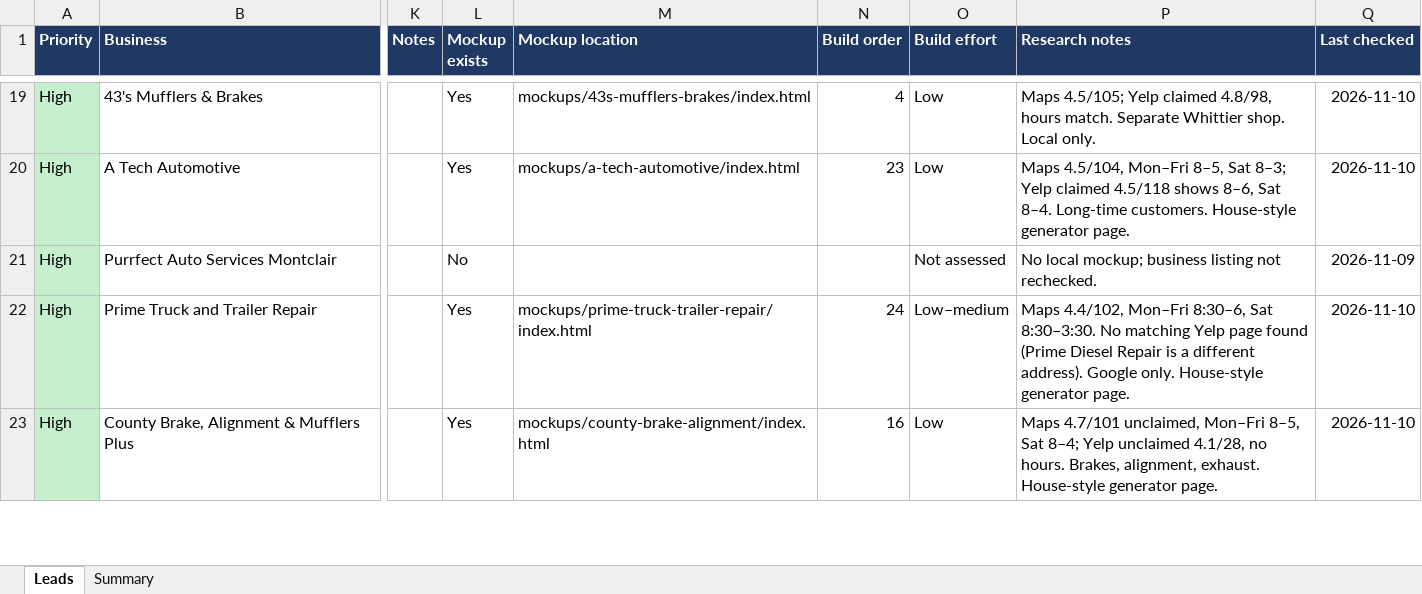
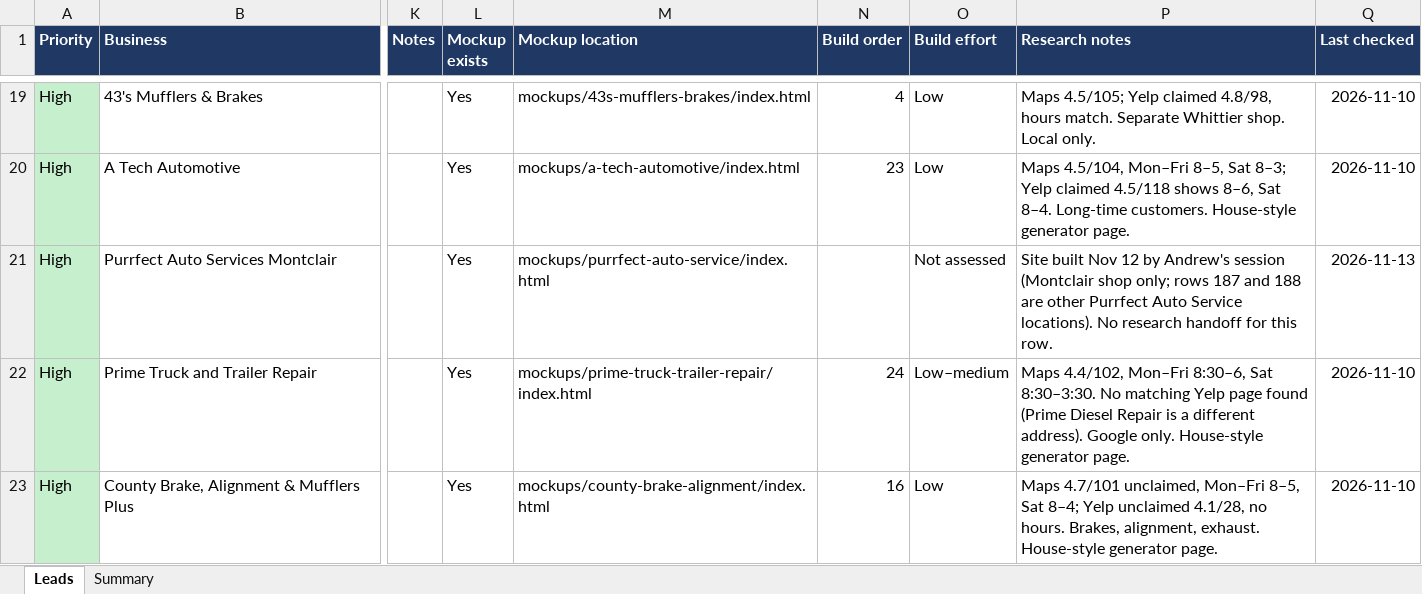
Before and after one commit to Phan-Vincent/Phan-Rodriguez-LLC, an Excel workbook: leads/West_IE_No_Website_Leads.xlsx, sheet Leads, drawn as a sheet; only a part is shown, gaps mark what is left out; values as stored, in another font and other column widths than the file's, no borders; conditional formats and table styles not drawn; the diff names each change by its address in the sheet, - before the commit and + after, or states it on an @@ line.

```diff
--- a/leads/West_IE_No_Website_Leads.xlsx (sheet Leads)
+++ b/leads/West_IE_No_Website_Leads.xlsx (sheet Leads)
-L21 (Mockup exists): No
+L21 (Mockup exists): Yes
-M21 (Mockup location): (empty)
+M21 (Mockup location): mockups/purrfect-auto-service/index.html
-P21 (Research notes): No local mockup; business listing not rechecked.
+P21 (Research notes): Site built Nov 12 by Andrew's session (Montclair shop only; rows 187 and 188 are other Purrfect Auto Service locations). No research handoff for this row.
-Q21 (Last checked): 2026-11-09
+Q21 (Last checked): 2026-11-13
```
Also changed, not shown: 3 other files.
